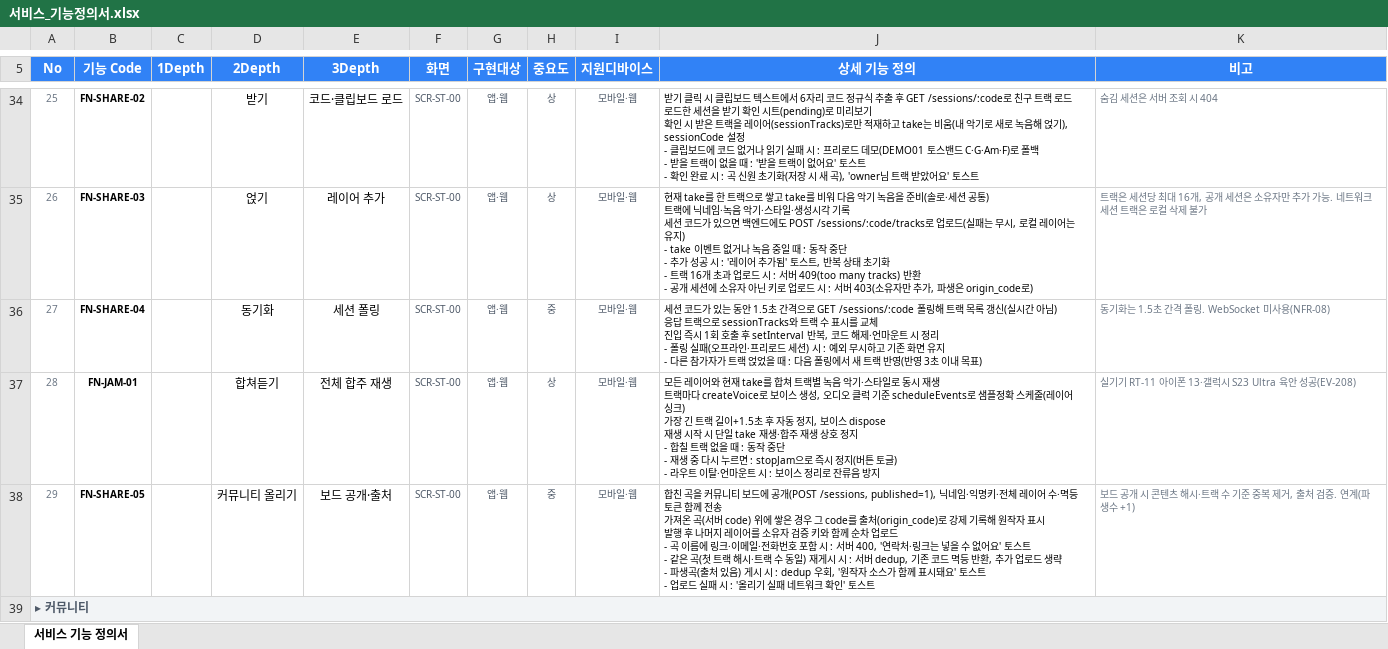
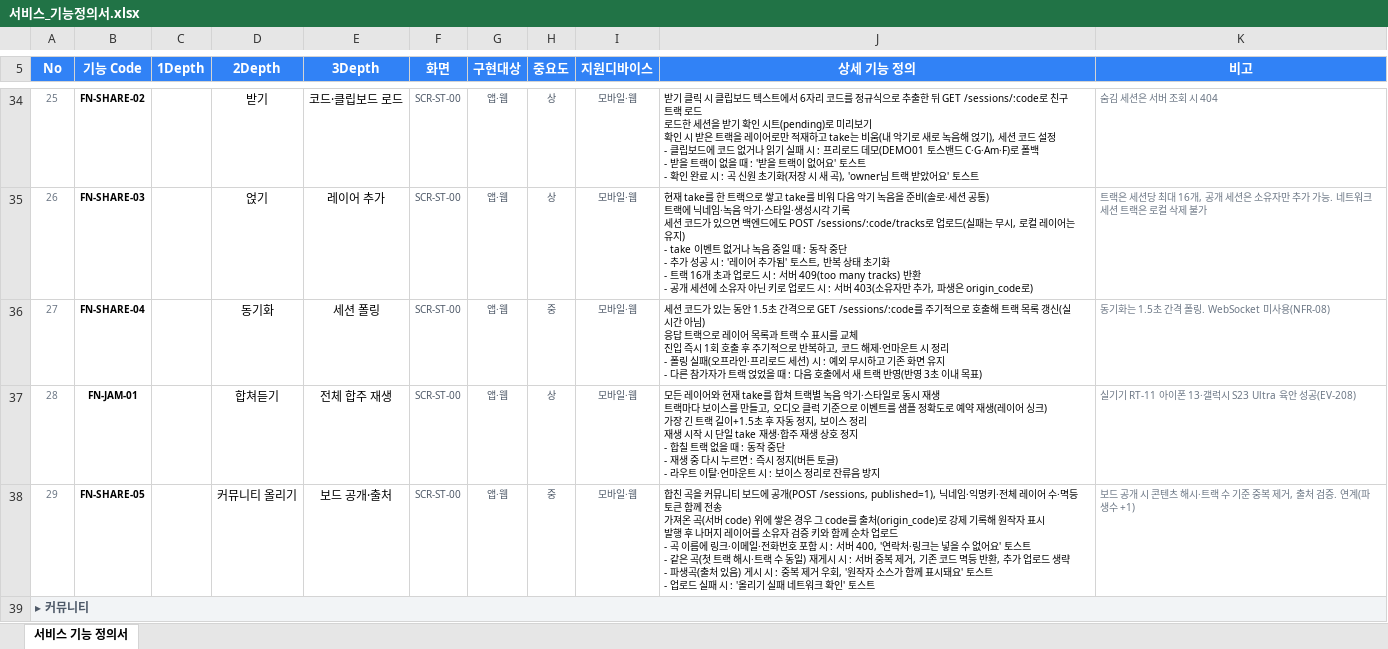
Before and after one commit to Appintos-Harmony/appintoss-meetup, an Excel workbook: 산출물/99_제출파일/서비스_기능정의서.xlsx, sheet 서비스 기능 정의서, drawn as a sheet; only a part is shown, gaps mark what is left out; values as stored, in another font and other column widths than the file's, no borders; ↵ is a line break in a cell; the diff covers the shown part only; the diff names each change by its address in the sheet, - before the commit and + after, or states it on an @@ line.

Commit message:
docs(submit): 서비스 기능 정의서 상세 정의 자연어화(내부 함수명 제거)
상세 기능 정의의 내부 함수·변수명(createVoice·scheduleEvents·ensureAudio·setInterval·stopJam·navigator.clipboard 등)을 자연스러운 동작 설명으로 치환. API 경로(POST /sessions 등)·상수·UX 토스트 문구·성공/실패/예외 케이스·정확성은 그대로 유지. 영역별 에이전트 손질, 내부 식별자 잔존 0·em대시 0. 검증_전체 PASS.

```diff
--- a/산출물/99_제출파일/서비스_기능정의서.xlsx (sheet 서비스 기능 정의서)
+++ b/산출물/99_제출파일/서비스_기능정의서.xlsx (sheet 서비스 기능 정의서)
-J34 (상세 기능 정의): …리 코드 정규식 추출 후 GET /sessions/:code로 친구 트랙 로드 ↵ 로드한 세션을 받기 확인 시트(pending)로 미리보기 ↵ 확인 시 받은 트랙을 레이어(sessionTracks)로만 적재하고 take는 비움(내 악기로 새로 녹음해 얹기), sessionCode 설정 ↵ -…
+J34 (상세 기능 정의): …리 코드를 정규식으로 추출한 뒤 GET /sessions/:code로 친구 트랙 로드 ↵ 로드한 세션을 받기 확인 시트(pending)로 미리보기 ↵ 확인 시 받은 트랙을 레이어로만 적재하고 take는 비움(내 악기로 새로 녹음해 얹기), 세션 코드 설정 ↵ -…
-J36 (상세 기능 정의): …로 GET /sessions/:code 폴링해 트랙 목록 갱신(실시간 아님) ↵ 응답 트랙으로 sessionTracks와 트랙 수 표시를 교체 ↵ 진입 즉시 1회 호출 후 setInterval 반복, 코드 해제·언마운트 시 정리 ↵ - 폴링 실패(오프라인·프리로드 세션) 시 : 예외 무시하고 기존 화면 유지 ↵ - 다른 참가자가 트랙 얹었을 때 : 다음 폴링에서 새…
+J36 (상세 기능 정의): …로 GET /sessions/:code를 주기적으로 호출해 트랙 목록 갱신(실시간 아님) ↵ 응답 트랙으로 레이어 목록과 트랙 수 표시를 교체 ↵ 진입 즉시 1회 호출 후 주기적으로 반복하고, 코드 해제·언마운트 시 정리 ↵ - 폴링 실패(오프라인·프리로드 세션) 시 : 예외 무시하고 기존 화면 유지 ↵ - 다른 참가자가 트랙 얹었을 때 : 다음 호출에서 새…
-J37 (상세 기능 정의): …랙마다 createVoice로 보이스 생성, 오디오 클럭 기준 scheduleEvents로 샘플정확 스케줄(레이어 싱크) ↵ 가장 긴 트랙 길이+1.5초 후 자동 정지, 보이스 dispose ↵ 재생 시작 시 단일 take 재생·합주 재생 상호 정지 ↵ - 합칠 트랙 없을 때 : 동작 중단 ↵ - 재생 중 다시 누르면 : stopJam으로 즉시 정…
+J37 (상세 기능 정의): …랙마다 보이스를 만들고, 오디오 클럭 기준으로 이벤트를 샘플 정확도로 예약 재생(레이어 싱크) ↵ 가장 긴 트랙 길이+1.5초 후 자동 정지, 보이스 정리 ↵ 재생 시작 시 단일 take 재생·합주 재생 상호 정지 ↵ - 합칠 트랙 없을 때 : 동작 중단 ↵ - 재생 중 다시 누르면 : 즉시 정…
-J38 (상세 기능 정의): …: 서버 dedup, 기존 코드 멱등 반환, 추가 업로드 생략 ↵ - 파생곡(출처 있음) 게시 시 : dedup 우회, '…
+J38 (상세 기능 정의): …: 서버 중복 제거, 기존 코드 멱등 반환, 추가 업로드 생략 ↵ - 파생곡(출처 있음) 게시 시 : 중복 제거 우회, '…
```
Also changed, not shown: 32 edited cells elsewhere in this sheet.
